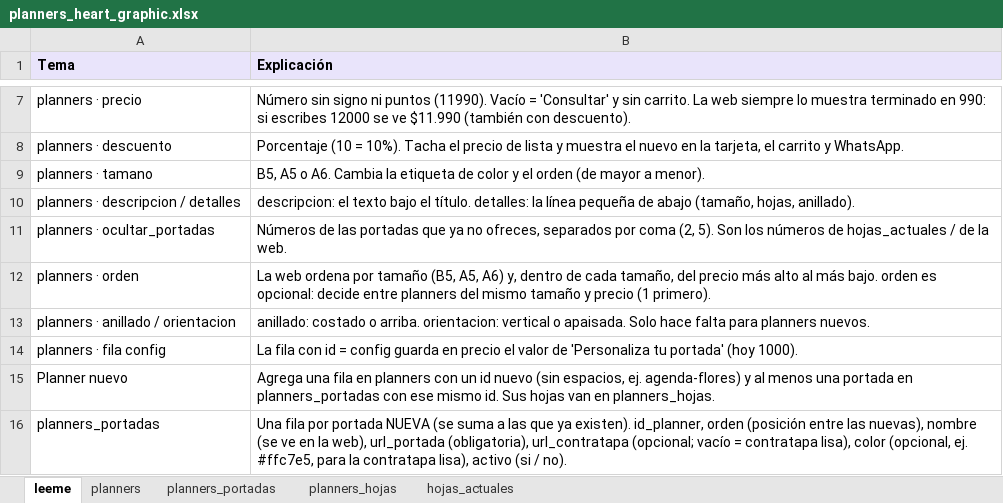
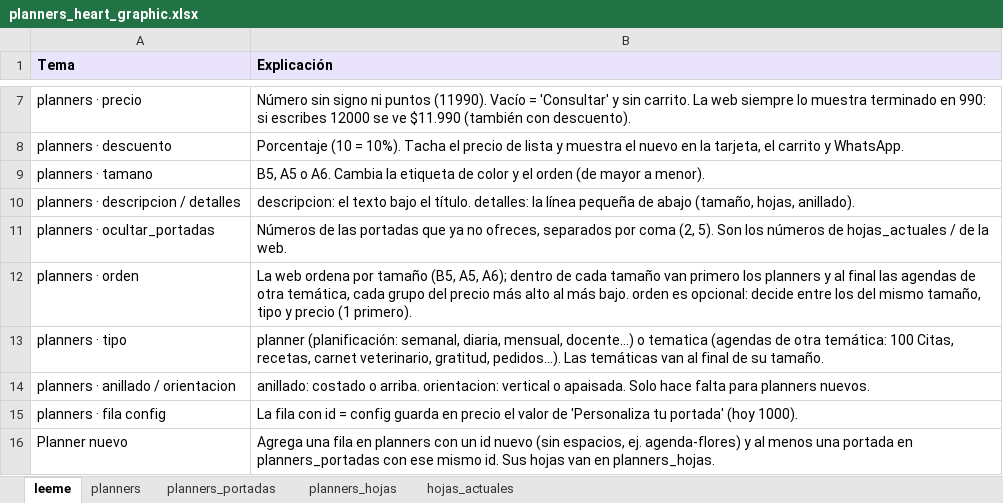
Before and after one commit to mrmiguel564/Tienda-Heart-Graphic, an Excel workbook: planners_heart_graphic.xlsx, sheet leeme, drawn as a sheet; only a part is shown, gaps mark what is left out; the shorter side is filled out with more unchanged rows; values as stored, in another font and other column widths than the file's, no borders; the diff names each change by its address in the sheet, - before the commit and + after, or states it on an @@ line.

```diff
--- a/planners_heart_graphic.xlsx (sheet leeme)
+++ b/planners_heart_graphic.xlsx (sheet leeme)
-B12 (Explicación): …(B5, A5, A6) y, dentro de cada tamaño, del precio más alto al más bajo. orden es opcional: decide entre planners del mismo tamaño y precio…
+B12 (Explicación): …(B5, A5, A6); dentro de cada tamaño van primero los planners y al final las agendas de otra temática, cada grupo del precio más alto al más bajo. orden es opcional: decide entre los del mismo tamaño, tipo y precio…
+row 13: planners · tipo | planner (planificación: semanal, diaria, mensual, docente…) o tematica (agendas de otra temática: 100 Citas, recetas, carnet veterinario, gratitud, pedidos…). Las temáticas van al final de su tamaño.
```
Also changed, not shown: sheet planners, 2 other files.
